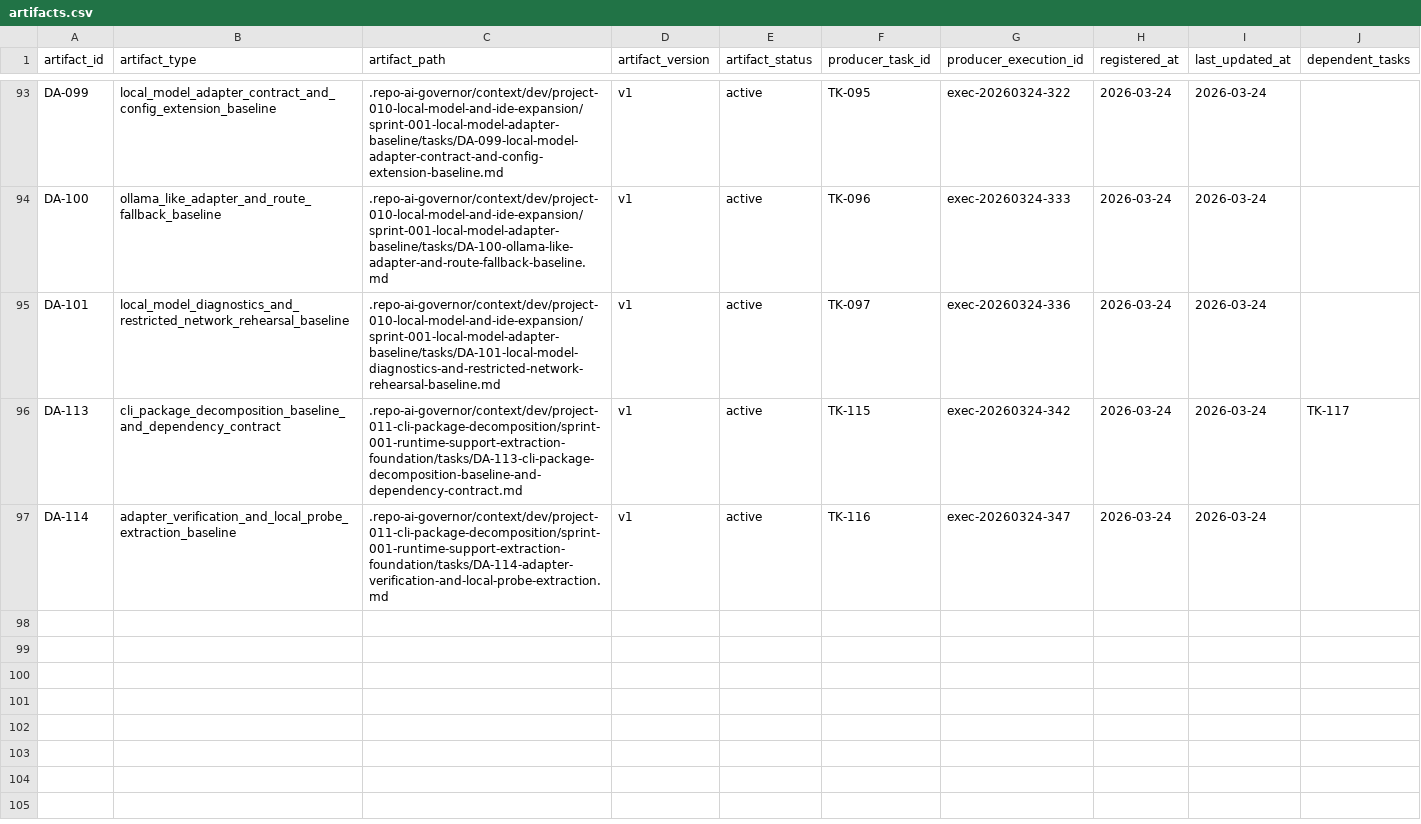
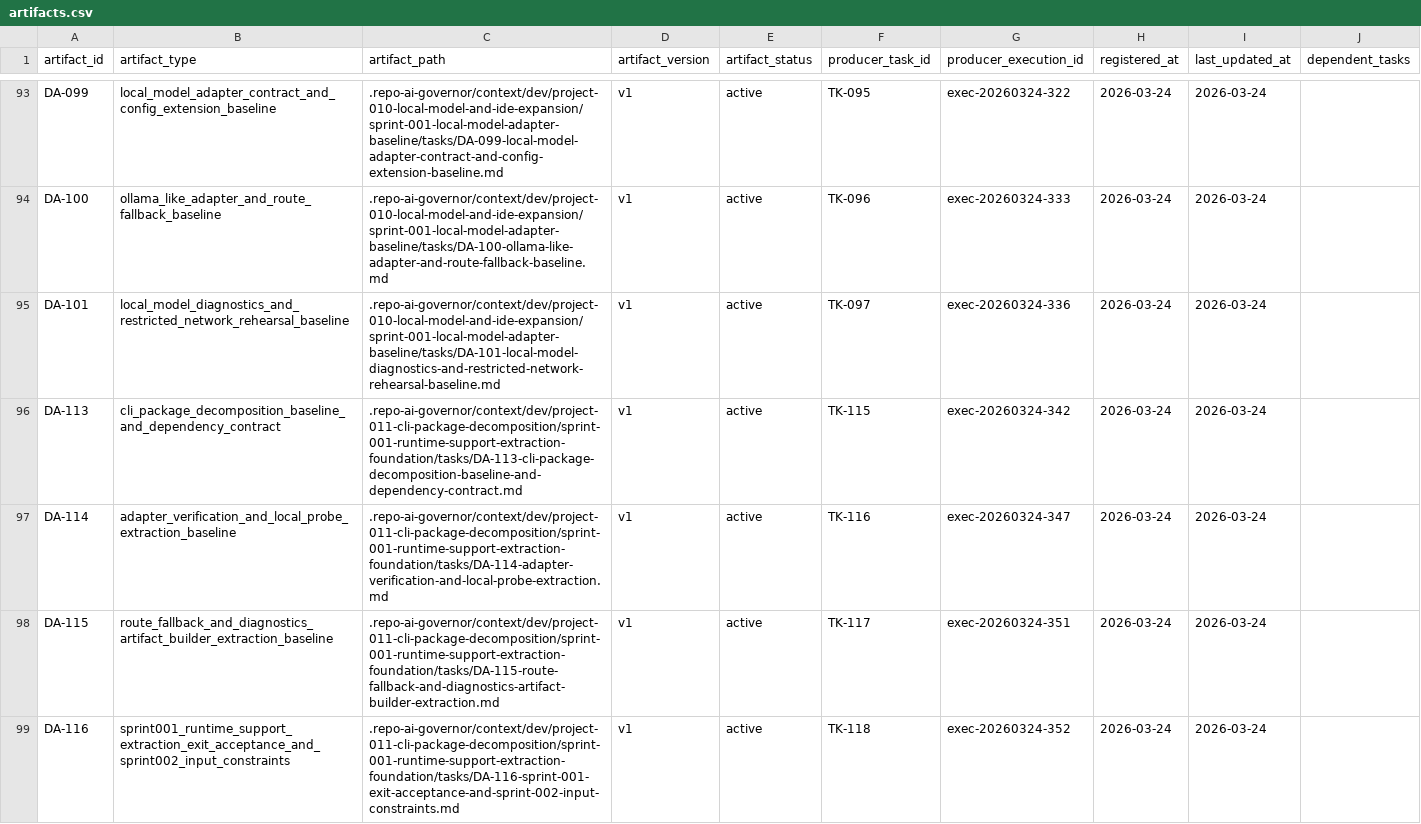
Before and after one commit to JimmyDaddy/repo-ai-governor, a CSV file: .repo-ai-governor/context/artifact-registry/artifacts.csv, drawn as a sheet; only a part is shown, gaps mark what is left out.

```diff
--- a/.repo-ai-governor/context/artifact-registry/artifacts.csv
+++ b/.repo-ai-governor/context/artifact-registry/artifacts.csv
@@ -95,3 +95,5 @@ DA-100,ollama_like_adapter_and_route_fallback_baseline,.repo-ai-governor/context
 DA-101,local_model_diagnostics_and_restricted_network_rehearsal_baseline,.repo-ai-governor/context/dev/project-010-local-model-and-ide-expansion/sprint-001-local-model-adapter-baseline/tasks/DA-101-local-model-diagnostics-and-restricted-network-rehearsal-baseline.md,v1,active,TK-097,exec-20260324-336,2026-03-24,2026-03-24,
-DA-113,cli_package_decomposition_baseline_and_dependency_contract,.repo-ai-governor/context/dev/project-011-cli-package-decomposition/sprint-001-runtime-support-extraction-foundation/tasks/DA-113-cli-package-decomposition-baseline-and-dependency-contract.md,v1,active,TK-115,exec-20260324-342,2026-03-24,2026-03-24,TK-117
+DA-113,cli_package_decomposition_baseline_and_dependency_contract,.repo-ai-governor/context/dev/project-011-cli-package-decomposition/sprint-001-runtime-support-extraction-foundation/tasks/DA-113-cli-package-decomposition-baseline-and-dependency-contract.md,v1,active,TK-115,exec-20260324-342,2026-03-24,2026-03-24,
 DA-114,adapter_verification_and_local_probe_extraction_baseline,.repo-ai-governor/context/dev/project-011-cli-package-decomposition/sprint-001-runtime-support-extraction-foundation/tasks/DA-114-adapter-verification-and-local-probe-extraction.md,v1,active,TK-116,exec-20260324-347,2026-03-24,2026-03-24,
+DA-115,route_fallback_and_diagnostics_artifact_builder_extraction_baseline,.repo-ai-governor/context/dev/project-011-cli-package-decomposition/sprint-001-runtime-support-extraction-foundation/tasks/DA-115-route-fallback-and-diagnostics-artifact-builder-extraction.md,v1,active,TK-117,exec-20260324-351,2026-03-24,2026-03-24,
+DA-116,sprint001_runtime_support_extraction_exit_acceptance_and_sprint002_input_constraints,.repo-ai-governor/context/dev/project-011-cli-package-decomposition/sprint-001-runtime-support-extraction-foundation/tasks/DA-116-sprint-001-exit-acceptance-and-sprint-002-input-constraints.md,v1,active,TK-118,exec-20260324-352,2026-03-24,2026-03-24,
```
Also changed, not shown: .repo-ai-governor/context/dev/project-011-cli-package-decomposition/sprint-001-runtime-support-extraction-foundation/tasks/tasks.csv, 17 other files.
